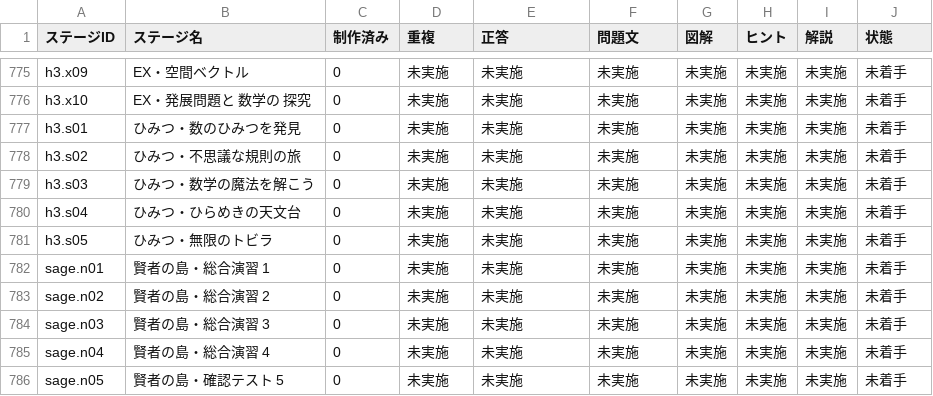
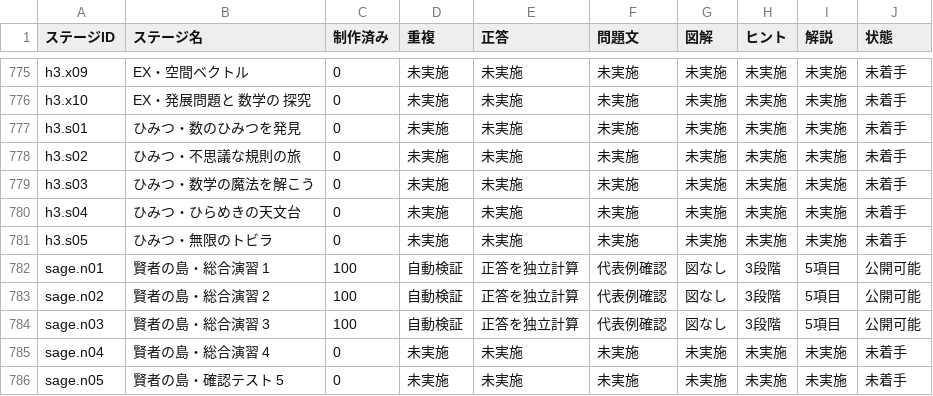
Before and after one commit to saaaaayan/kazu-no-tobira, a TSV file: docs/question-bank-progress.tsv, drawn as a sheet; only a part is shown, gaps mark what is left out.

```diff
--- a/docs/question-bank-progress.tsv
+++ b/docs/question-bank-progress.tsv
@@ -781,5 +781,5 @@ h3.s04	ひみつ・ひらめきの天文台	0	未実施	未実施	未実施	未
 h3.s05	ひみつ・無限のトビラ	0	未実施	未実施	未実施	未実施	未実施	未実施	未着手
-sage.n01	賢者の島・総合演習 1	0	未実施	未実施	未実施	未実施	未実施	未実施	未着手
-sage.n02	賢者の島・総合演習 2	0	未実施	未実施	未実施	未実施	未実施	未実施	未着手
-sage.n03	賢者の島・総合演習 3	0	未実施	未実施	未実施	未実施	未実施	未実施	未着手
+sage.n01	賢者の島・総合演習 1	100	自動検証	正答を独立計算	代表例確認	図なし	3段階	5項目	公開可能
+sage.n02	賢者の島・総合演習 2	100	自動検証	正答を独立計算	代表例確認	図なし	3段階	5項目	公開可能
+sage.n03	賢者の島・総合演習 3	100	自動検証	正答を独立計算	代表例確認	図なし	3段階	5項目	公開可能
 sage.n04	賢者の島・総合演習 4	0	未実施	未実施	未実施	未実施	未実施	未実施	未着手
```
Also changed, not shown: 18 other files.
